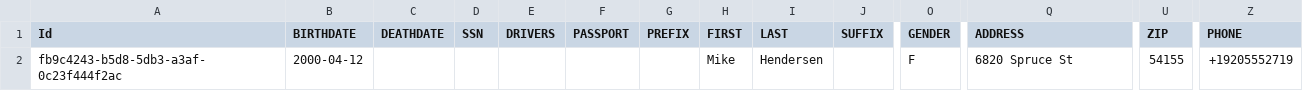
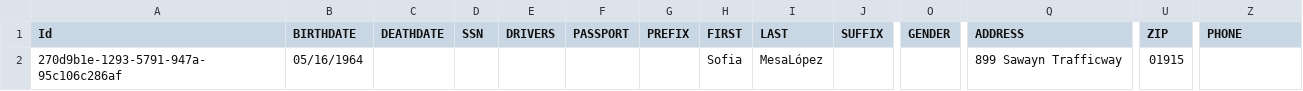
Before and after one commit to ivan-711/checkmate, a CSV file: data/scenarios/hero/csv/patients.csv, drawn as a sheet; only a part is shown, gaps mark what is left out; removed rows and columns are numbered as before the commit, all else as after; rows hold the shown columns only; the diff names each change by its address in the sheet, - before the commit and + after, or states it on an @@ line.

Commit message:
feat(eval): operating point from the current threshold row; hero selected by W2's engine on W1's corpus [AI-assisted]
Fork #12: the harness and the hero export band at the app's current threshold_set row
(provisional-1, read from the migrations, or from a database with --thresholds-from-database);
the out-of-fold selection is published beside it as a proposal. Fork #11 option A: the shipped
CHANGE_BIRTH_YEAR what-if is fixed at -1. The hero is selected with W2's engine (shipped weights)
over W1's corpus showcase pool; the export uses the scorer's own feature names and ISO dates;
fixture_check re-scores with the engine the export names. Acceptance script: names from hero.json
matched case- and accent-insensitively; event counts bounded by the API clock (since) with the
same since on every page and a loud failure past the page cap.

[AI-assisted]

```diff
--- a/data/scenarios/hero/csv/patients.csv
+++ b/data/scenarios/hero/csv/patients.csv
-row 2: fb9c4243-b5d8-5db3-a3af-0c23f444f2ac | 2000-04-12 |  |  |  |  |  | Mike | Hendersen |  | F | 6820 Spruce St | 54155 | +19205552719
+row 2: 270d9b1e-1293-5791-947a-95c106c286af | 05/16/1964 |  |  |  |  |  | Sofia | MesaLópez |  |  | 899 Sawayn Trafficway | 01915
```
Also changed, not shown: data/scenarios/hero/csv/allergies.csv, 17 other files.
